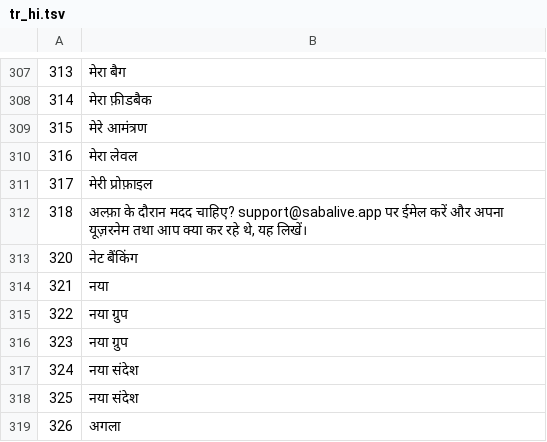
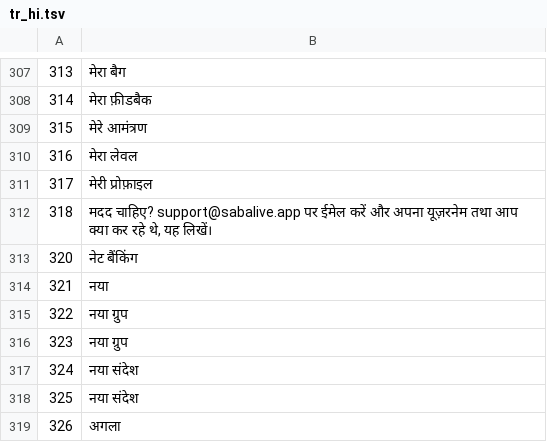
Before and after one commit to KDR9MGR/sabalive, a TSV file: tool/i18n/tr_hi.tsv, drawn as a sheet; only a part is shown, gaps mark what is left out.

```diff
--- a/tool/i18n/tr_hi.tsv
+++ b/tool/i18n/tr_hi.tsv
@@ -311,3 +311,3 @@
 317	मेरी प्रोफ़ाइल
-318	अल्फ़ा के दौरान मदद चाहिए? support@sabalive.app पर ईमेल करें और अपना यूज़रनेम तथा आप क्या कर रहे थे, यह लिखें।
+318	मदद चाहिए? support@sabalive.app पर ईमेल करें और अपना यूज़रनेम तथा आप क्या कर रहे थे, यह लिखें।
 320	नेट बैंकिंग
```
Also changed, not shown: tool/i18n/tr_ar.tsv, tool/i18n/tr_bn.tsv, 52 other files.
